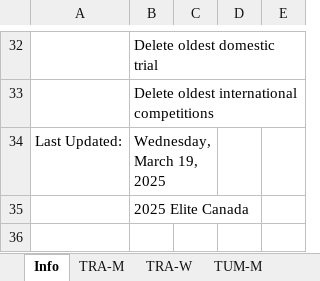
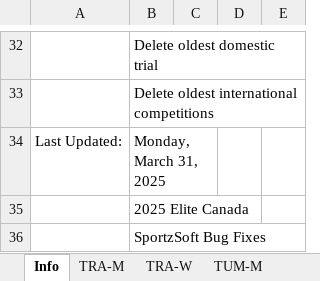
Before and after one commit to trampolinecanada/rankinglists, an Excel workbook: Development Ranking.xlsm, sheet Info, drawn as a sheet; only a part is shown, gaps mark what is left out; values as stored, in another font and other column widths than the file's, no borders; charts and pictures and conditional formats not drawn; 6 other sheets too large or unreadable and not compared; the diff names each change by its address in the sheet, - before the commit and + after, or states it on an @@ line.

```diff
--- a/Development Ranking.xlsm (sheet Info)
+++ b/Development Ranking.xlsm (sheet Info)
-B34: Wednesday, March 19, 2025
+B34: Monday, March 31, 2025
+row 36:  | SportzSoft Bug Fixes
```
Also changed, not shown: 2025 World Games Ranking.xlsx, WAGC Ranking.xlsm, 2 other files.
